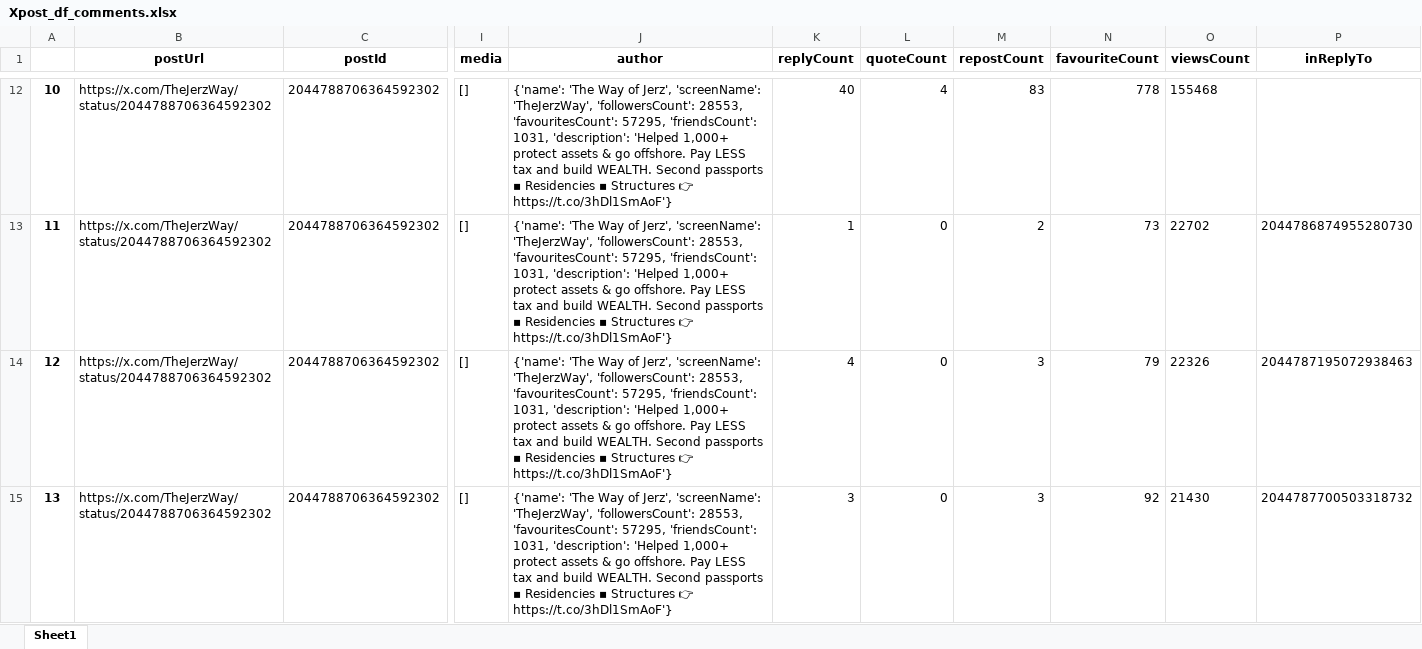
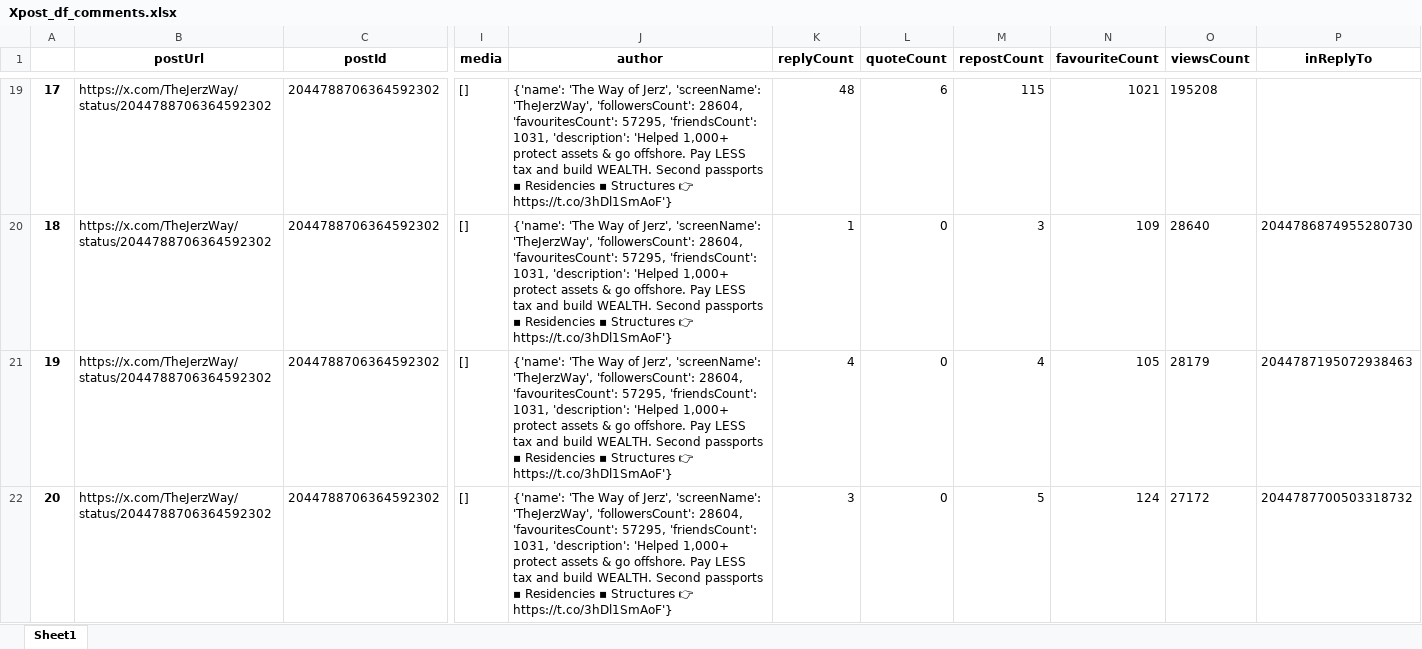
Before and after one commit to felixabraham670706/socialmedia, an Excel workbook: Xpost_df_comments.xlsx, sheet Sheet1, drawn as a sheet; only a part is shown, gaps mark what is left out; values as stored, in another font and other column widths than the file's, no borders; addresses are those after the commit; the diff covers the shown part only; the diff names each change by its address in the sheet, - before the commit and + after, or states it on an @@ line.

```diff
--- a/Xpost_df_comments.xlsx (sheet Sheet1)
+++ b/Xpost_df_comments.xlsx (sheet Sheet1)
@@ column A renumbered between rows 4 and 138 @@
-J19:J22 (author): …'TheJerzWay', 'followersCount': 28553, 'favouritesCount': 57295,…
+J19:J22 (author): …'TheJerzWay', 'followersCount': 28604, 'favouritesCount': 57295,…
-K19 (replyCount): 40
+K19 (replyCount): 48
-L19 (quoteCount): 4
+L19 (quoteCount): 6
-M19 (repostCount): 83
+M19 (repostCount): 115
-N19 (favouriteCount): 778
+N19 (favouriteCount): 1021
-O19 (viewsCount): 155468
+O19 (viewsCount): 195208
-M20 (repostCount): 2
+M20 (repostCount): 3
-N20 (favouriteCount): 73
+N20 (favouriteCount): 109
-O20 (viewsCount): 22702
+O20 (viewsCount): 28640
-M21 (repostCount): 3
+M21 (repostCount): 4
-N21 (favouriteCount): 79
+N21 (favouriteCount): 105
-O21 (viewsCount): 22326
+O21 (viewsCount): 28179
-M22 (repostCount): 3
+M22 (repostCount): 5
-N22 (favouriteCount): 92
+N22 (favouriteCount): 124
-O22 (viewsCount): 21430
+O22 (viewsCount): 27172
```
Also changed, not shown: 41 added rows, 36 removed rows and 169 edited cells elsewhere in this sheet, EI_ENBD_3post.xlsx, EI_ENDB_comments.xlsx, 9 other files.
